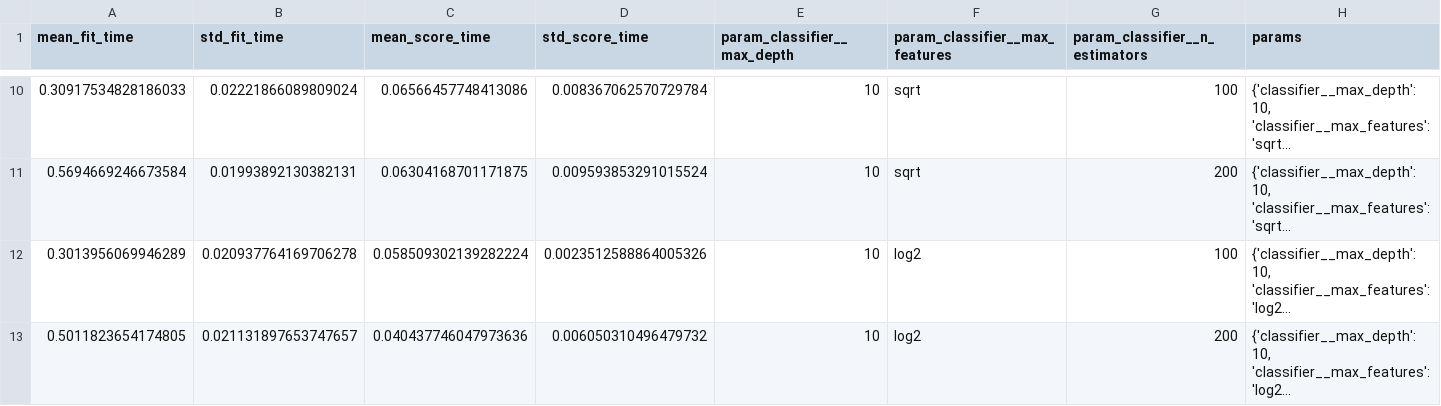
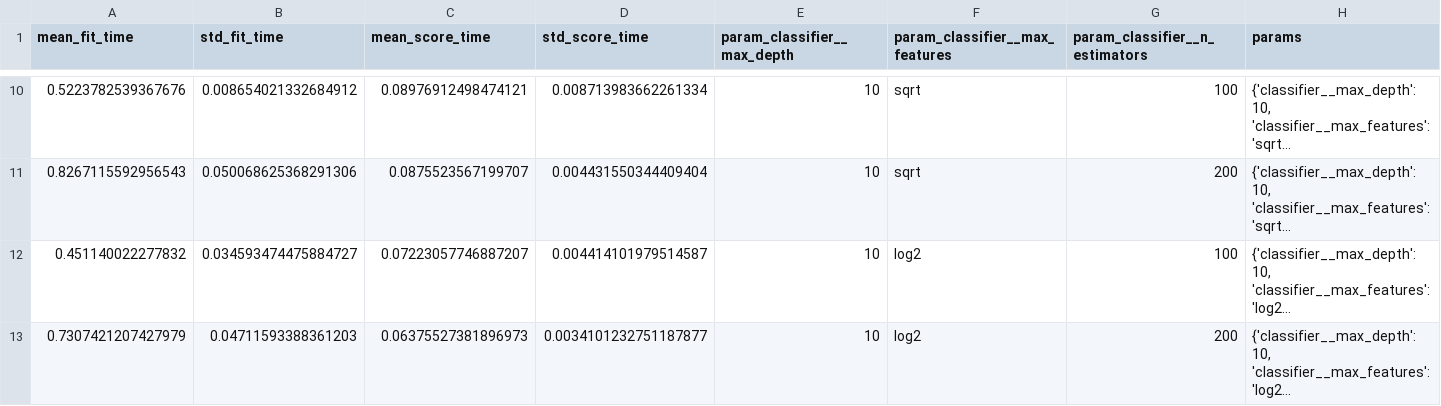
Before and after one commit to minsharalqama/zepto-ai-project-2026, a CSV file: analytics/outputs/rf_grid_search_results.csv, drawn as a sheet; only a part is shown, gaps mark what is left out; long unchanged cells end in …; the diff covers the shown part only; the diff names each change by its address in the sheet, - before the commit and + after, or states it on an @@ line.

```diff
--- a/analytics/outputs/rf_grid_search_results.csv
+++ b/analytics/outputs/rf_grid_search_results.csv
-A10 (mean_fit_time): 0.30917534828186033
+A10 (mean_fit_time): 0.5223782539367676
-B10 (std_fit_time): 0.02221866089809024
+B10 (std_fit_time): 0.008654021332684912
-C10 (mean_score_time): 0.06566457748413086
+C10 (mean_score_time): 0.08976912498474121
-D10 (std_score_time): 0.008367062570729784
+D10 (std_score_time): 0.008713983662261334
-A11 (mean_fit_time): 0.5694669246673584
+A11 (mean_fit_time): 0.8267115592956543
-B11 (std_fit_time): 0.01993892130382131
+B11 (std_fit_time): 0.050068625368291306
-C11 (mean_score_time): 0.06304168701171875
+C11 (mean_score_time): 0.0875523567199707
-D11 (std_score_time): 0.009593853291015524
+D11 (std_score_time): 0.004431550344409404
-A12 (mean_fit_time): 0.3013956069946289
+A12 (mean_fit_time): 0.451140022277832
-B12 (std_fit_time): 0.020937764169706278
+B12 (std_fit_time): 0.034593474475884727
-C12 (mean_score_time): 0.058509302139282224
+C12 (mean_score_time): 0.07223057746887207
-D12 (std_score_time): 0.0023512588864005326
+D12 (std_score_time): 0.004414101979514587
-A13 (mean_fit_time): 0.5011823654174805
+A13 (mean_fit_time): 0.7307421207427979
-B13 (std_fit_time): 0.021131897653747657
+B13 (std_fit_time): 0.04711593388361203
-C13 (mean_score_time): 0.040437746047973636
+C13 (mean_score_time): 0.06375527381896973
-D13 (std_score_time): 0.006050310496479732
+D13 (std_score_time): 0.0034101232751187877
```
Also changed, not shown: 32 edited cells elsewhere in this file, 2 other files.
